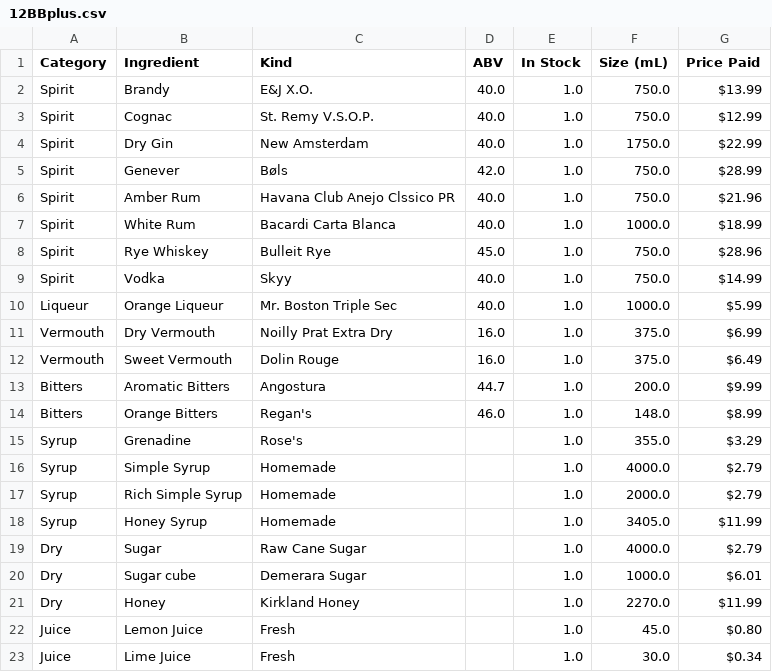
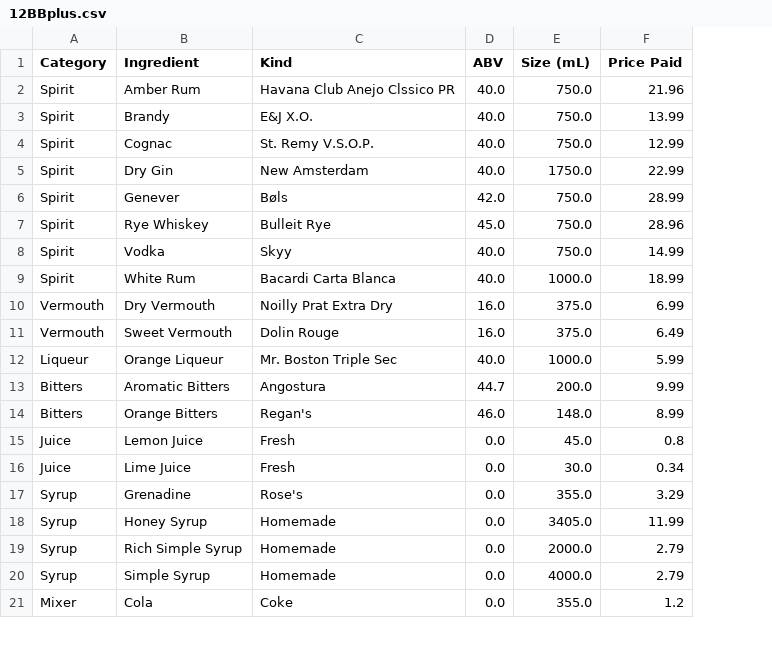
Before and after one commit to twschum/mix-mind, a CSV file: ingredients/12BBplus.csv, drawn as a sheet; only a part is shown; removed rows and columns are numbered as before the commit, all else as after; the diff covers the shown part only; the diff names each change by its address in the sheet, - before the commit and + after, or states it on an @@ line.

Commit message:
New example csv

```diff
--- a/ingredients/12BBplus.csv
+++ b/ingredients/12BBplus.csv
-column E (In Stock), rows 2-5: all 1.0; rows 8-9: 1.0 | 1.0; rows 11-14: all 1.0; rows 22-23: 1.0 | 1.0
+row 2: Spirit | Amber Rum | Havana Club Anejo Clssico PR | 40.0 | 750.0 | 21.96
-F3 (Price Paid): $13.99
+F3 (Price Paid): 13.99
-F4 (Price Paid): $12.99
+F4 (Price Paid): 12.99
-F5 (Price Paid): $22.99
+F5 (Price Paid): 22.99
-F6 (Price Paid): $28.99
+F6 (Price Paid): 28.99
-row 6: Spirit | Amber Rum | Havana Club Anejo Clssico PR | 40.0 | 1.0 | 750.0 | $21.96
-row 7: Spirit | White Rum | Bacardi Carta Blanca | 40.0 | 1.0 | 1000.0 | $18.99
-F7 (Price Paid): $28.96
+F7 (Price Paid): 28.96
-F8 (Price Paid): $14.99
+F8 (Price Paid): 14.99
-row 10: Liqueur | Orange Liqueur | Mr. Boston Triple Sec | 40.0 | 1.0 | 1000.0 | $5.99
+row 9: Spirit | White Rum | Bacardi Carta Blanca | 40.0 | 1000.0 | 18.99
-F10 (Price Paid): $6.99
+F10 (Price Paid): 6.99
-F11 (Price Paid): $6.49
+F11 (Price Paid): 6.49
+row 12: Liqueur | Orange Liqueur | Mr. Boston Triple Sec | 40.0 | 1000.0 | 5.99
-F13 (Price Paid): $9.99
+F13 (Price Paid): 9.99
-F14 (Price Paid): $8.99
+F14 (Price Paid): 8.99
-row 15: Syrup | Grenadine | Rose's |  | 1.0 | 355.0 | $3.29
-row 16: Syrup | Simple Syrup | Homemade |  | 1.0 | 4000.0 | $2.79
-row 17: Syrup | Rich Simple Syrup | Homemade |  | 1.0 | 2000.0 | $2.79
-row 18: Syrup | Honey Syrup | Homemade |  | 1.0 | 3405.0 | $11.99
-row 19: Dry | Sugar | Raw Cane Sugar |  | 1.0 | 4000.0 | $2.79
-row 20: Dry | Sugar cube | Demerara Sugar |  | 1.0 | 1000.0 | $6.01
-row 21: Dry | Honey | Kirkland Honey |  | 1.0 | 2270.0 | $11.99
-D15:D16 (ABV): (empty)
+D15:D16 (ABV): 0.0
-F15 (Price Paid): $0.80
+F15 (Price Paid): 0.8
-F16 (Price Paid): $0.34
+F16 (Price Paid): 0.34
+row 17: Syrup | Grenadine | Rose's | 0.0 | 355.0 | 3.29
+row 18: Syrup | Honey Syrup | Homemade | 0.0 | 3405.0 | 11.99
+row 19: Syrup | Rich Simple Syrup | Homemade | 0.0 | 2000.0 | 2.79
+row 20: Syrup | Simple Syrup | Homemade | 0.0 | 4000.0 | 2.79
+row 21: Mixer | Cola | Coke | 0.0 | 355.0 | 1.2
```
Also changed, not shown: 3 added rows, 1 removed row and 8 edited cells elsewhere in this file.
